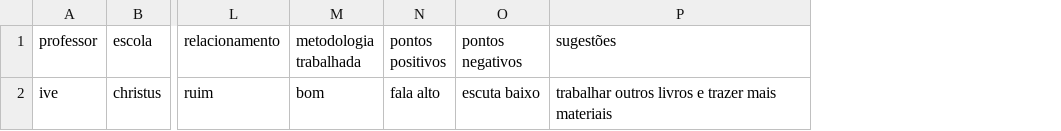
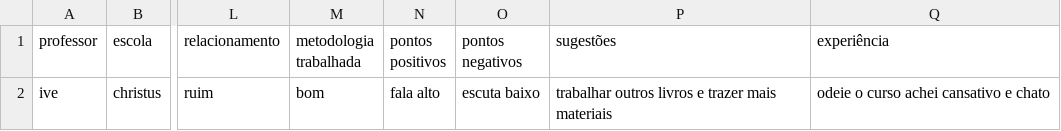
Before and after one commit to GuiSales404/projeto-fort, a CSV file: teste_1/teste_arquivo_2.csv, drawn as a sheet; only a part is shown, gaps mark what is left out; the diff names each change by its address in the sheet, - before the commit and + after, or states it on an @@ line.

Commit message:
janela de gráficos e análise de sugestões implementada

```diff
--- a/teste_1/teste_arquivo_2.csv
+++ b/teste_1/teste_arquivo_2.csv
+column Q (experiência), row 2: odeie o curso achei cansativo e chato
```
Also changed, not shown: 4 other files.
